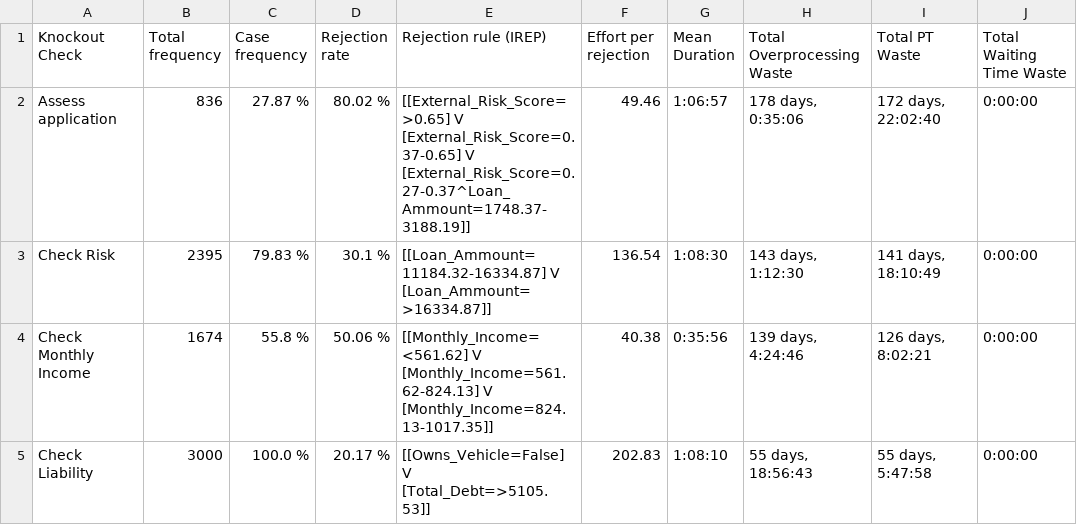
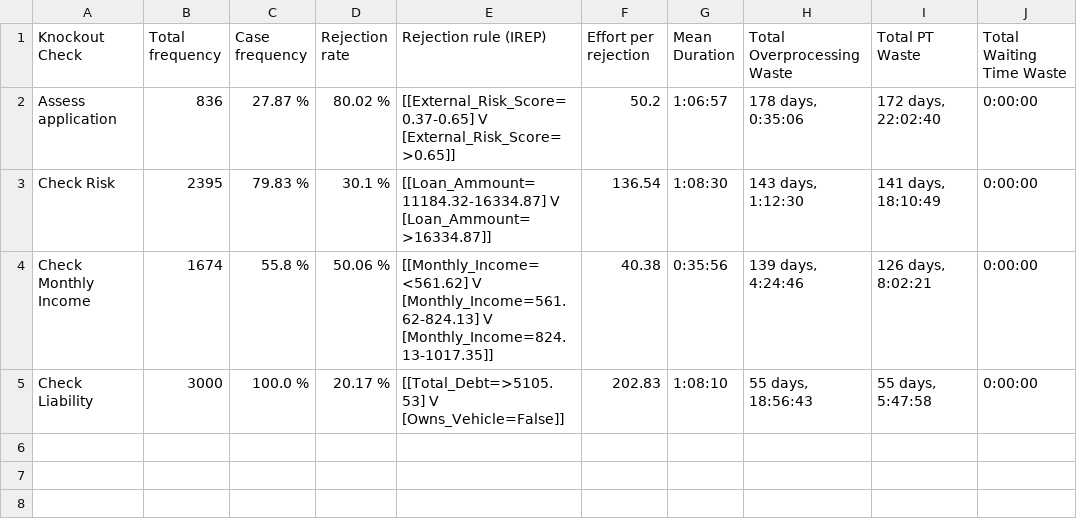
Before and after one commit to AutomatedProcessImprovement/knockouts-optimization, a CSV file: knockout_ios/outputs/synthetic_example_ko_order_io_pipeline_pytest_ko_analysis_report.csv, drawn as a sheet; only a part is shown; the diff names each change by its address in the sheet, - before the commit and + after, or states it on an @@ line.

```diff
--- a/knockout_ios/outputs/synthetic_example_ko_order_io_pipeline_pytest_ko_analysis_report.csv
+++ b/knockout_ios/outputs/synthetic_example_ko_order_io_pipeline_pytest_ko_analysis_report.csv
-E2 (Rejection rule (IREP)): [[External_Risk_Score=>0.65] V [External_Risk_Score=0.37-0.65] V [External_Risk_Score=0.27-0.37^Loan_Ammount=1748.37-3188.19]]
+E2 (Rejection rule (IREP)): [[External_Risk_Score=0.37-0.65] V [External_Risk_Score=>0.65]]
-F2 (Effort per rejection): 49.46
+F2 (Effort per rejection): 50.2
-E5 (Rejection rule (IREP)): [[Owns_Vehicle=False] V [Total_Debt=>5105.53]]
+E5 (Rejection rule (IREP)): [[Total_Debt=>5105.53] V [Owns_Vehicle=False]]
```
Also changed, not shown: knockout_ios/outputs/synthetic_example_ko_order_io_advanced_ko_analysis_report.csv, 5 other files.
